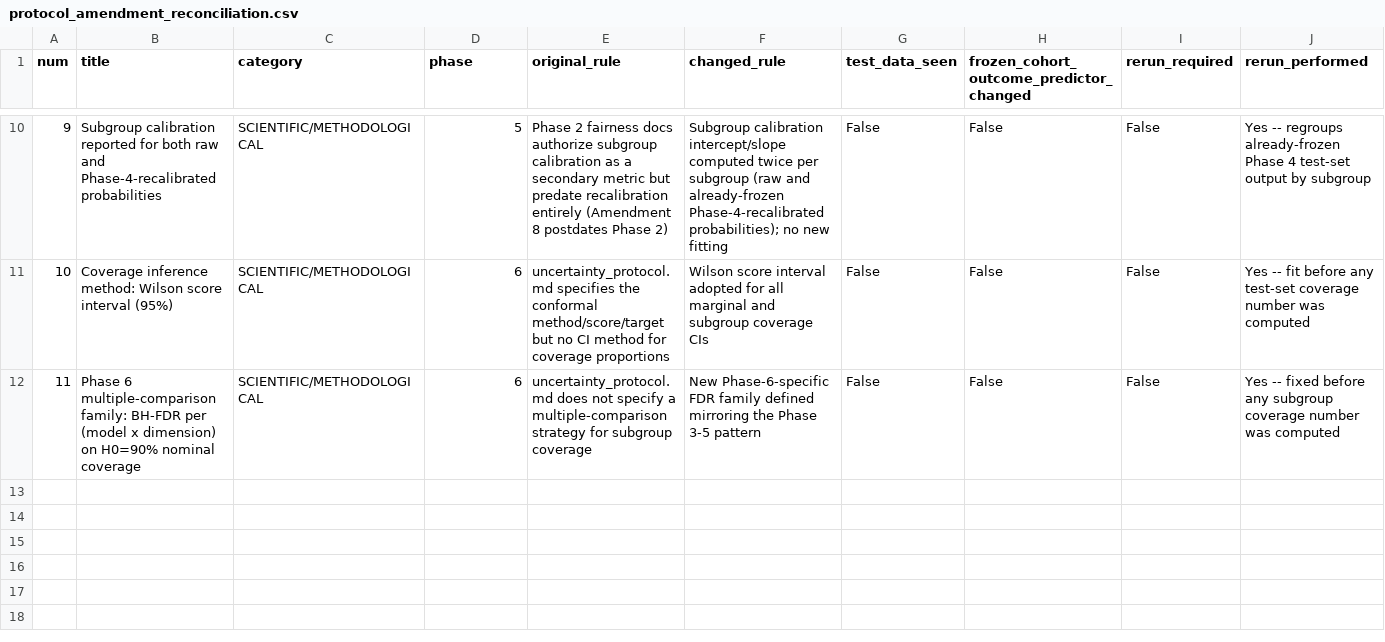
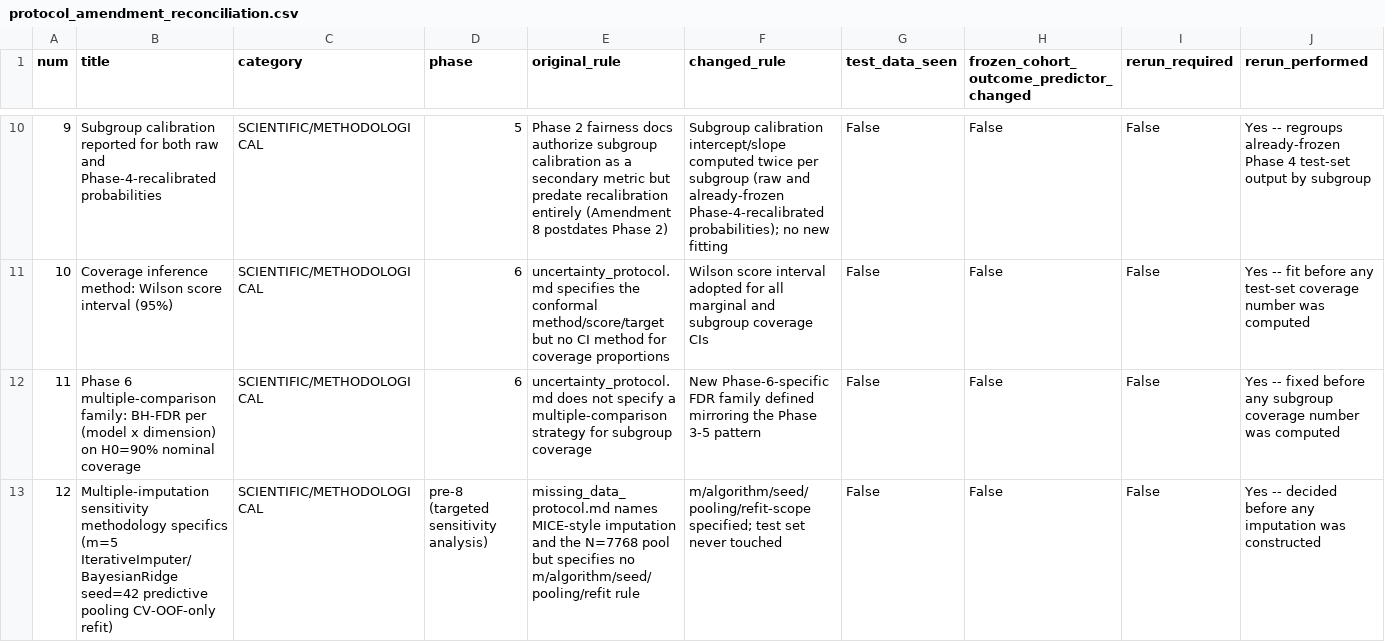
Before and after one commit to kashyapsaksham012/Liver_Fib, a CSV file: liver_fibrosis_research/results/end_to_end/protocol_amendment_reconciliation.csv, drawn as a sheet; only a part is shown, gaps mark what is left out; rows hold the shown columns only; the diff names each change by its address in the sheet, - before the commit and + after, or states it on an @@ line.

Commit message:
MI sensitivity analysis: pre-execution snapshot + protocol verification (Commit A)
Phase-numbering guardrail: Project Phase 8 = Mentor Phase 14
("Generalization"), confirmed live from info.md +
phase_numbering_crosswalk.md. This task is pre-Phase-8 work, not Phase
8 itself -- no divergence to reconcile.

Premise correction, established via direct data inspection: Non-
Hispanic Black shows NO FDR-significant Phase 5 sensitivity disparity
or Phase 6 coverage deviation for any model (live-checked against
fairness_inference.csv/coverage_inference.csv). There is no existing
significant finding to "reassess" -- the actual documented Black
finding is the Phase 2 selection/exclusion disparity (41.3% of
exclusions vs 25.0% retained), a cohort-composition issue, not a
model-performance one. The real question this analysis answers:
whether complete-case exclusion could be masking a disparity the
current analysis is structurally unable to detect.

Full re-read of every Phase 2 document mentioning MI confirms
missing_data_protocol.md names "MICE-style" imputation on the N=7,768
pool but specifies no imputation count, algorithm, seed, pooling
method, or model-refit rule. Logs Amendment #12 (verified as the
actual next number in the registry, not assumed) resolving these
gaps: m=5, IterativeImputer(BayesianRidge()), seed=42, predictive
pooling, CV-out-of-fold-only model refit that never touches the
locked test set. Uncertainty/conformal comparison is explicitly NOT
authorized by the frozen protocol and will not be performed.

Reproduced the exact selection-disparity figures live (N=7768/7153/615,
41.3%/25.0% Black) -- exact match to the frozen document.

```diff
--- a/liver_fibrosis_research/results/end_to_end/protocol_amendment_reconciliation.csv
+++ b/liver_fibrosis_research/results/end_to_end/protocol_amendment_reconciliation.csv
+row 13: 12 | Multiple-imputation sensitivity methodology specifics (m=5 IterativeImputer/BayesianRidge seed=42 predictive pooling CV-OOF-only refit) | SCIENTIFIC/METHODOLOGICAL | pre-8 (targeted sensitivity analysis) | missing_data_protocol.md names MICE-style imputation and the N=7768 pool but specifies no m/algorithm/seed/pooling/refit rule | m/algorithm/seed/pooling/refit-scope specified; test set never touched | False | False | False | Yes -- decided before any imputation was constructed
```
Also changed, not shown: 3 other files.
